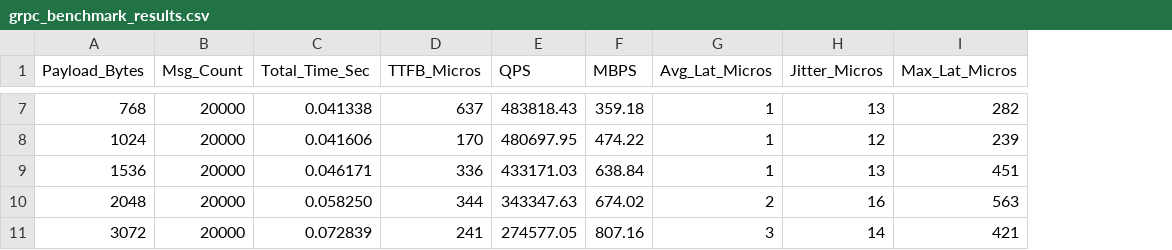
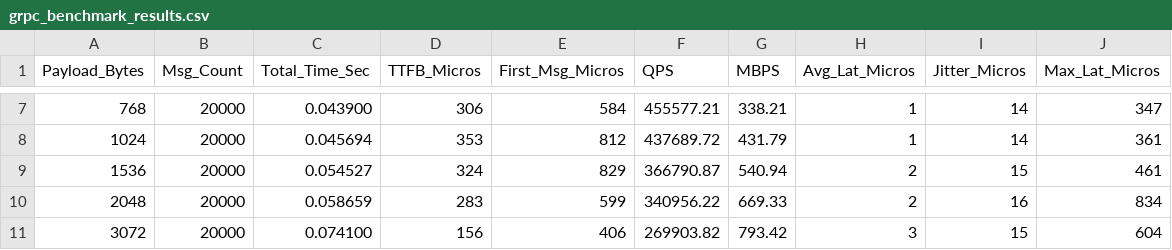
Before and after one commit to Nealgo/gRPC-Greeter-framework-for-Learning, a CSV file: grpc_benchmark_results.csv, drawn as a sheet; only a part is shown, gaps mark what is left out; addresses are those after the commit; the diff covers the shown part only; the diff names each change by its address in the sheet, - before the commit and + after, or states it on an @@ line.

```diff
--- a/grpc_benchmark_results.csv
+++ b/grpc_benchmark_results.csv
+column E (First_Msg_Micros), rows 7-11: 584 | 812 | 829 | 599 | 406
-C7 (Total_Time_Sec): 0.041338
+C7 (Total_Time_Sec): 0.043900
-D7 (TTFB_Micros): 637
+D7 (TTFB_Micros): 306
-F7 (QPS): 483818.43
+F7 (QPS): 455577.21
-G7 (MBPS): 359.18
+G7 (MBPS): 338.21
-I7 (Jitter_Micros): 13
+I7 (Jitter_Micros): 14
-J7 (Max_Lat_Micros): 282
+J7 (Max_Lat_Micros): 347
-C8 (Total_Time_Sec): 0.041606
+C8 (Total_Time_Sec): 0.045694
-D8 (TTFB_Micros): 170
+D8 (TTFB_Micros): 353
-F8 (QPS): 480697.95
+F8 (QPS): 437689.72
-G8 (MBPS): 474.22
+G8 (MBPS): 431.79
-I8 (Jitter_Micros): 12
+I8 (Jitter_Micros): 14
-J8 (Max_Lat_Micros): 239
+J8 (Max_Lat_Micros): 361
-C9 (Total_Time_Sec): 0.046171
+C9 (Total_Time_Sec): 0.054527
-D9 (TTFB_Micros): 336
+D9 (TTFB_Micros): 324
-F9 (QPS): 433171.03
+F9 (QPS): 366790.87
-G9 (MBPS): 638.84
+G9 (MBPS): 540.94
-H9 (Avg_Lat_Micros): 1
+H9 (Avg_Lat_Micros): 2
-I9 (Jitter_Micros): 13
+I9 (Jitter_Micros): 15
-J9 (Max_Lat_Micros): 451
+J9 (Max_Lat_Micros): 461
-C10 (Total_Time_Sec): 0.058250
+C10 (Total_Time_Sec): 0.058659
-D10 (TTFB_Micros): 344
+D10 (TTFB_Micros): 283
-F10 (QPS): 343347.63
+F10 (QPS): 340956.22
-G10 (MBPS): 674.02
+G10 (MBPS): 669.33
-J10 (Max_Lat_Micros): 563
+J10 (Max_Lat_Micros): 834
-C11 (Total_Time_Sec): 0.072839
+C11 (Total_Time_Sec): 0.074100
-D11 (TTFB_Micros): 241
+D11 (TTFB_Micros): 156
-F11 (QPS): 274577.05
+F11 (QPS): 269903.82
-G11 (MBPS): 807.16
+G11 (MBPS): 793.42
-I11 (Jitter_Micros): 14
+I11 (Jitter_Micros): 15
-J11 (Max_Lat_Micros): 421
+J11 (Max_Lat_Micros): 604
```
Also changed, not shown: 161 edited cells elsewhere in this file, 4 other files.
